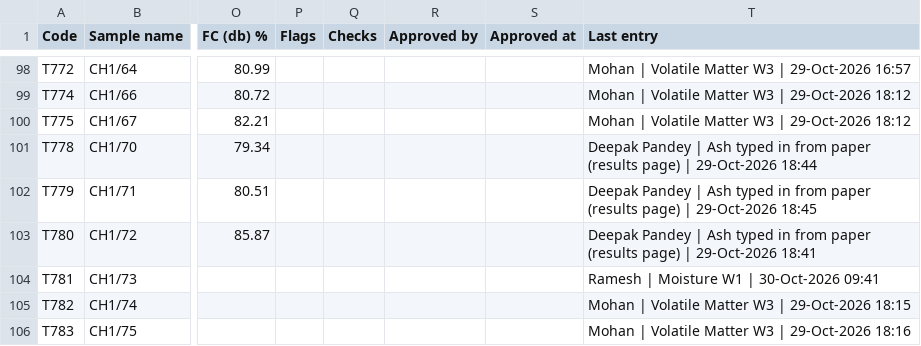
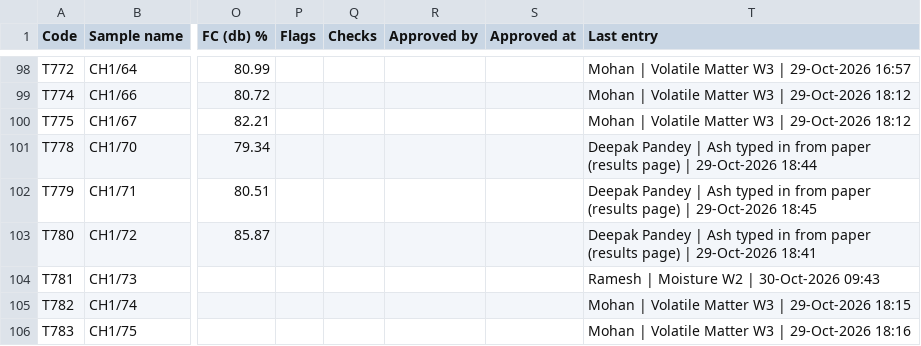
Before and after one commit to girish-vastrakar/weighing_data_QR, a CSV file: results.csv, drawn as a sheet; only a part is shown, gaps mark what is left out; the diff names each change by its address in the sheet, - before the commit and + after, or states it on an @@ line.

```diff
--- a/results.csv
+++ b/results.csv
-T104 (Last entry): Ramesh | Moisture W1 | 30-Oct-2026 09:41
+T104 (Last entry): Ramesh | Moisture W2 | 30-Oct-2026 09:43
```
Also changed, not shown: 1 other file.
